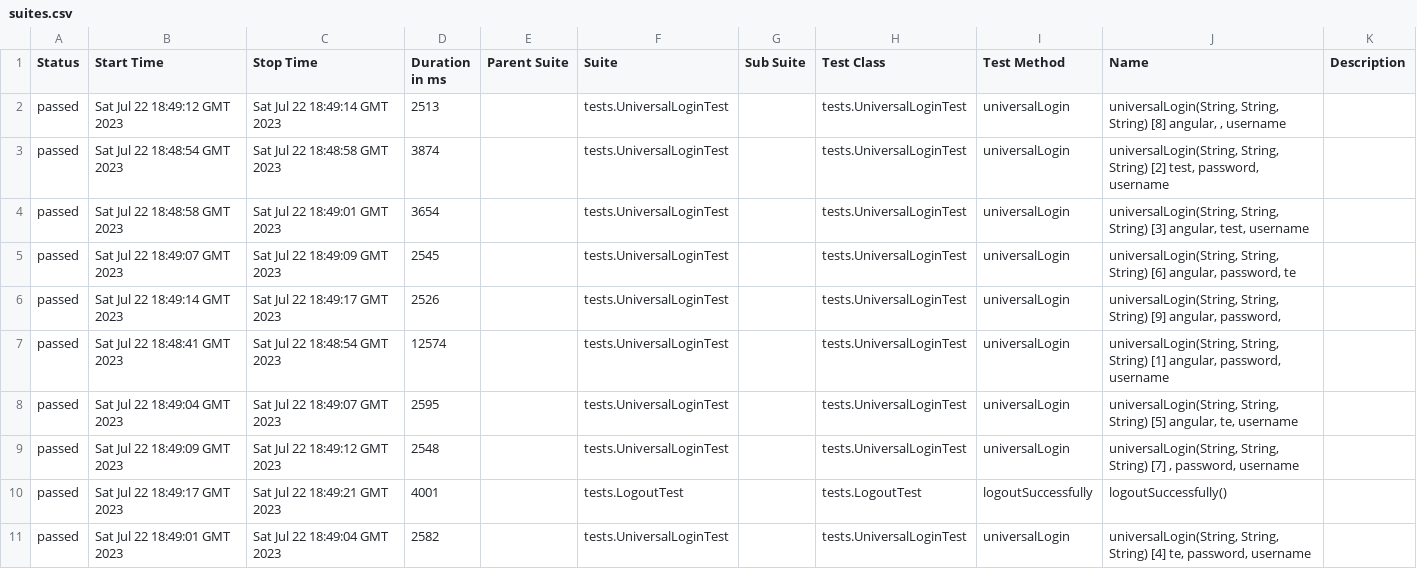
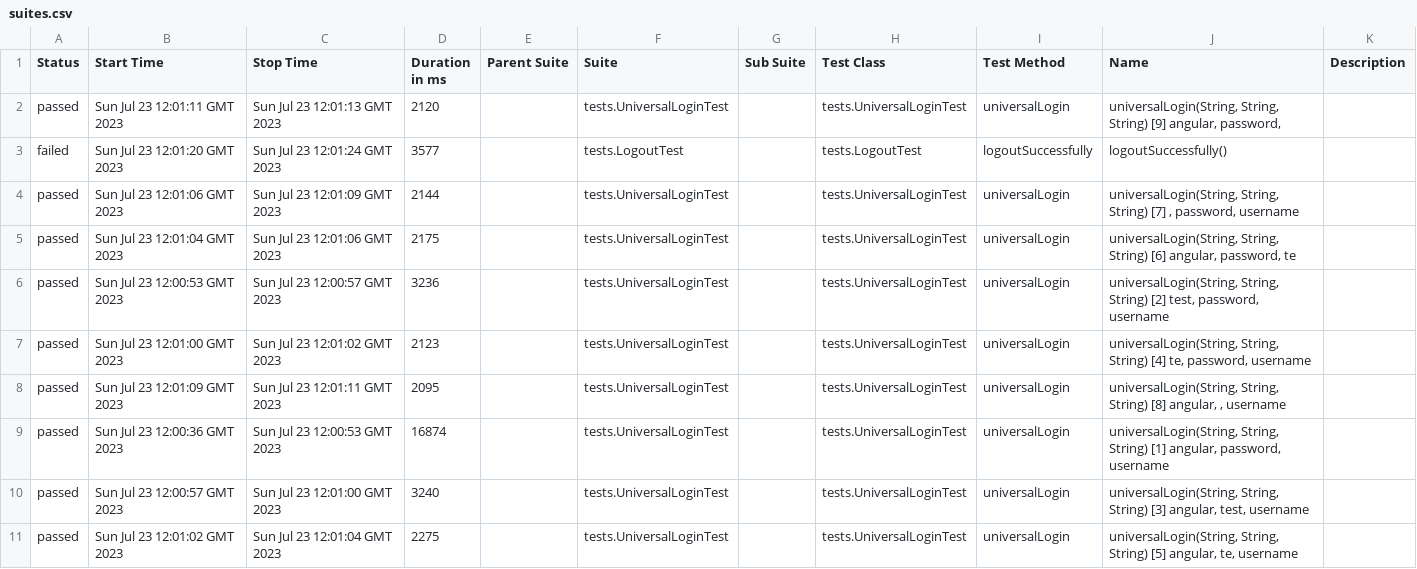
Before and after one commit to Idzanaami/some, a CSV file: 6/data/suites.csv, drawn as a sheet.

```diff
--- a/6/data/suites.csv
+++ b/6/data/suites.csv
@@ -1,11 +1,11 @@
 "Status","Start Time","Stop Time","Duration in ms","Parent Suite","Suite","Sub Suite","Test Class","Test Method","Name","Description"
-"passed","Sat Jul 22 18:49:12 GMT 2023","Sat Jul 22 18:49:14 GMT 2023","2513","","tests.UniversalLoginTest","","tests.UniversalLoginTest","universalLogin","universalLogin(String, String, String) [8] angular, , username",""
-"passed","Sat Jul 22 18:48:54 GMT 2023","Sat Jul 22 18:48:58 GMT 2023","3874","","tests.UniversalLoginTest","","tests.UniversalLoginTest","universalLogin","universalLogin(String, String, String) [2] test, password, username",""
-"passed","Sat Jul 22 18:48:58 GMT 2023","Sat Jul 22 18:49:01 GMT 2023","3654","","tests.UniversalLoginTest","","tests.UniversalLoginTest","universalLogin","universalLogin(String, String, String) [3] angular, test, username",""
-"passed","Sat Jul 22 18:49:07 GMT 2023","Sat Jul 22 18:49:09 GMT 2023","2545","","tests.UniversalLoginTest","","tests.UniversalLoginTest","universalLogin","universalLogin(String, String, String) [6] angular, password, te",""
-"passed","Sat Jul 22 18:49:14 GMT 2023","Sat Jul 22 18:49:17 GMT 2023","2526","","tests.UniversalLoginTest","","tests.UniversalLoginTest","universalLogin","universalLogin(String, String, String) [9] angular, password, ",""
-"passed","Sat Jul 22 18:48:41 GMT 2023","Sat Jul 22 18:48:54 GMT 2023","12574","","tests.UniversalLoginTest","","tests.UniversalLoginTest","universalLogin","universalLogin(String, String, String) [1] angular, password, username",""
-"passed","Sat Jul 22 18:49:04 GMT 2023","Sat Jul 22 18:49:07 GMT 2023","2595","","tests.UniversalLoginTest","","tests.UniversalLoginTest","universalLogin","universalLogin(String, String, String) [5] angular, te, username",""
-"passed","Sat Jul 22 18:49:09 GMT 2023","Sat Jul 22 18:49:12 GMT 2023","2548","","tests.UniversalLoginTest","","tests.UniversalLoginTest","universalLogin","universalLogin(String, String, String) [7] , password, username",""
-"passed","Sat Jul 22 18:49:17 GMT 2023","Sat Jul 22 18:49:21 GMT 2023","4001","","tests.LogoutTest","","tests.LogoutTest","logoutSuccessfully","logoutSuccessfully()",""
-"passed","Sat Jul 22 18:49:01 GMT 2023","Sat Jul 22 18:49:04 GMT 2023","2582","","tests.UniversalLoginTest","","tests.UniversalLoginTest","universalLogin","universalLogin(String, String, String) [4] te, password, username",""
+"passed","Sun Jul 23 12:01:11 GMT 2023","Sun Jul 23 12:01:13 GMT 2023","2120","","tests.UniversalLoginTest","","tests.UniversalLoginTest","universalLogin","universalLogin(String, String, String) [9] angular, password, ",""
+"failed","Sun Jul 23 12:01:20 GMT 2023","Sun Jul 23 12:01:24 GMT 2023","3577","","tests.LogoutTest","","tests.LogoutTest","logoutSuccessfully","logoutSuccessfully()",""
+"passed","Sun Jul 23 12:01:06 GMT 2023","Sun Jul 23 12:01:09 GMT 2023","2144","","tests.UniversalLoginTest","","tests.UniversalLoginTest","universalLogin","universalLogin(String, String, String) [7] , password, username",""
+"passed","Sun Jul 23 12:01:04 GMT 2023","Sun Jul 23 12:01:06 GMT 2023","2175","","tests.UniversalLoginTest","","tests.UniversalLoginTest","universalLogin","universalLogin(String, String, String) [6] angular, password, te",""
+"passed","Sun Jul 23 12:00:53 GMT 2023","Sun Jul 23 12:00:57 GMT 2023","3236","","tests.UniversalLoginTest","","tests.UniversalLoginTest","universalLogin","universalLogin(String, String, String) [2] test, password, username",""
+"passed","Sun Jul 23 12:01:00 GMT 2023","Sun Jul 23 12:01:02 GMT 2023","2123","","tests.UniversalLoginTest","","tests.UniversalLoginTest","universalLogin","universalLogin(String, String, String) [4] te, password, username",""
+"passed","Sun Jul 23 12:01:09 GMT 2023","Sun Jul 23 12:01:11 GMT 2023","2095","","tests.UniversalLoginTest","","tests.UniversalLoginTest","universalLogin","universalLogin(String, String, String) [8] angular, , username",""
+"passed","Sun Jul 23 12:00:36 GMT 2023","Sun Jul 23 12:00:53 GMT 2023","16874","","tests.UniversalLoginTest","","tests.UniversalLoginTest","universalLogin","universalLogin(String, String, String) [1] angular, password, username",""
+"passed","Sun Jul 23 12:00:57 GMT 2023","Sun Jul 23 12:01:00 GMT 2023","3240","","tests.UniversalLoginTest","","tests.UniversalLoginTest","universalLogin","universalLogin(String, String, String) [3] angular, test, username",""
+"passed","Sun Jul 23 12:01:02 GMT 2023","Sun Jul 23 12:01:04 GMT 2023","2275","","tests.UniversalLoginTest","","tests.UniversalLoginTest","universalLogin","universalLogin(String, String, String) [5] angular, te, username",""
```
Also changed, not shown: 47 other files.
